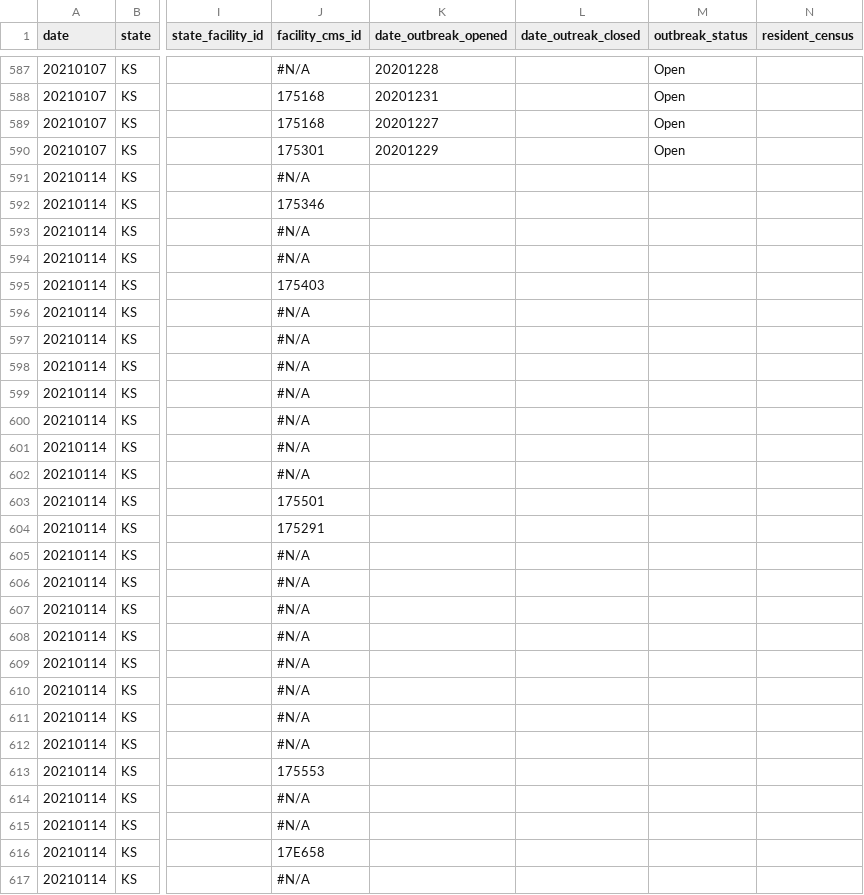
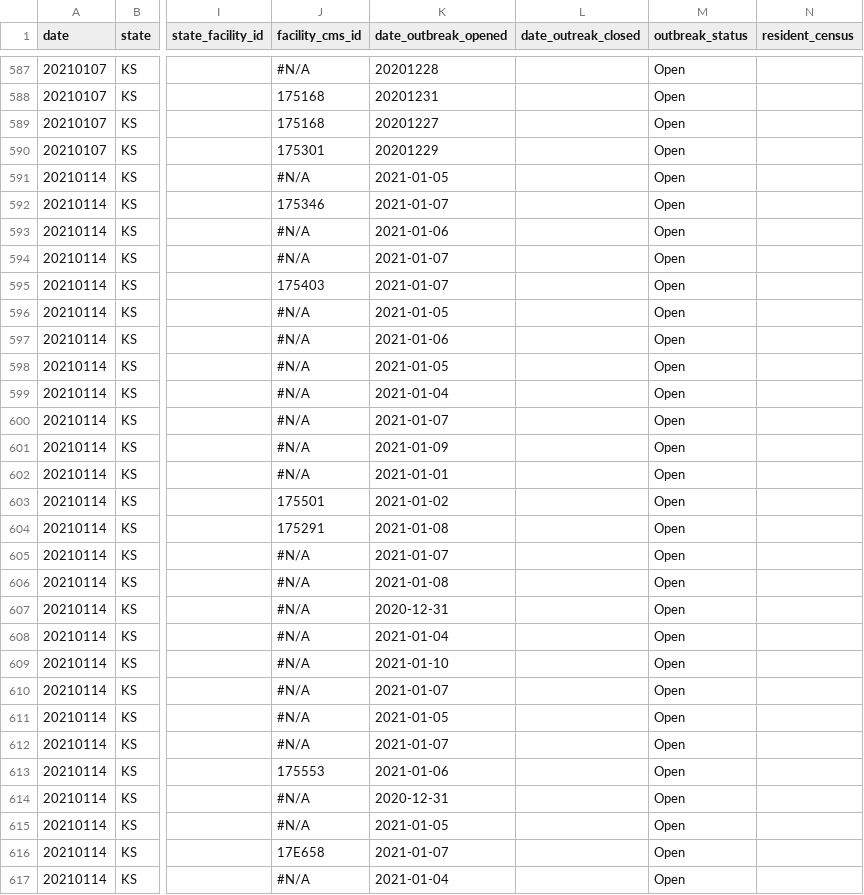
Before and after one commit to COVID19Tracking/long-term-care-data, a CSV file: facilities_ks.csv, drawn as a sheet; only a part is shown, gaps mark what is left out; the diff covers the shown part only; the diff names each change by its address in the sheet, - before the commit and + after, or states it on an @@ line.

```diff
--- a/facilities_ks.csv
+++ b/facilities_ks.csv
-K591 (date_outbreak_opened): (empty)
+K591 (date_outbreak_opened): 2021-01-05
-M591:M617 (outbreak_status): (empty)
+M591:M617 (outbreak_status): Open
-K592 (date_outbreak_opened): (empty)
+K592 (date_outbreak_opened): 2021-01-07
-K593 (date_outbreak_opened): (empty)
+K593 (date_outbreak_opened): 2021-01-06
-K594:K595 (date_outbreak_opened): (empty)
+K594:K595 (date_outbreak_opened): 2021-01-07
-K596 (date_outbreak_opened): (empty)
+K596 (date_outbreak_opened): 2021-01-05
-K597 (date_outbreak_opened): (empty)
+K597 (date_outbreak_opened): 2021-01-06
-K598 (date_outbreak_opened): (empty)
+K598 (date_outbreak_opened): 2021-01-05
-K599 (date_outbreak_opened): (empty)
+K599 (date_outbreak_opened): 2021-01-04
-K600 (date_outbreak_opened): (empty)
+K600 (date_outbreak_opened): 2021-01-07
-K601 (date_outbreak_opened): (empty)
+K601 (date_outbreak_opened): 2021-01-09
-K602 (date_outbreak_opened): (empty)
+K602 (date_outbreak_opened): 2021-01-01
-K603 (date_outbreak_opened): (empty)
+K603 (date_outbreak_opened): 2021-01-02
-K604 (date_outbreak_opened): (empty)
+K604 (date_outbreak_opened): 2021-01-08
-K605 (date_outbreak_opened): (empty)
+K605 (date_outbreak_opened): 2021-01-07
-K606 (date_outbreak_opened): (empty)
+K606 (date_outbreak_opened): 2021-01-08
-K607 (date_outbreak_opened): (empty)
+K607 (date_outbreak_opened): 2020-12-31
-K608 (date_outbreak_opened): (empty)
+K608 (date_outbreak_opened): 2021-01-04
-K609 (date_outbreak_opened): (empty)
+K609 (date_outbreak_opened): 2021-01-10
-K610 (date_outbreak_opened): (empty)
+K610 (date_outbreak_opened): 2021-01-07
-K611 (date_outbreak_opened): (empty)
+K611 (date_outbreak_opened): 2021-01-05
-K612 (date_outbreak_opened): (empty)
+K612 (date_outbreak_opened): 2021-01-07
-K613 (date_outbreak_opened): (empty)
+K613 (date_outbreak_opened): 2021-01-06
-K614 (date_outbreak_opened): (empty)
+K614 (date_outbreak_opened): 2020-12-31
-K615 (date_outbreak_opened): (empty)
+K615 (date_outbreak_opened): 2021-01-05
-K616 (date_outbreak_opened): (empty)
+K616 (date_outbreak_opened): 2021-01-07
-K617 (date_outbreak_opened): (empty)
+K617 (date_outbreak_opened): 2021-01-04
```
Also changed, not shown: 18 edited cells elsewhere in this file, facilities_dc.csv, facilities_hi.csv, 25 other files.
